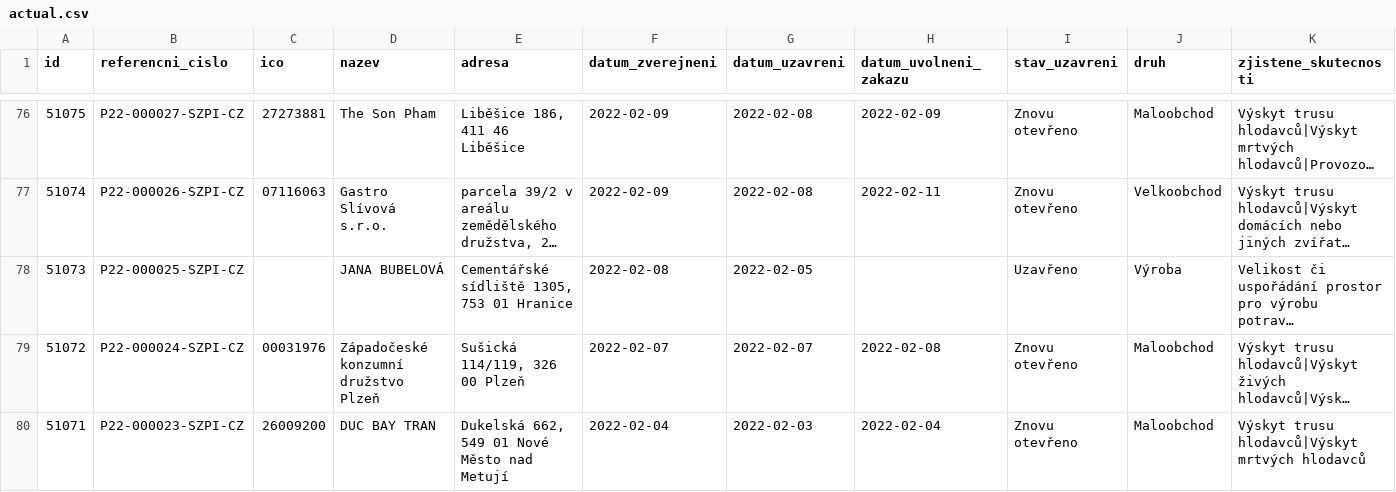
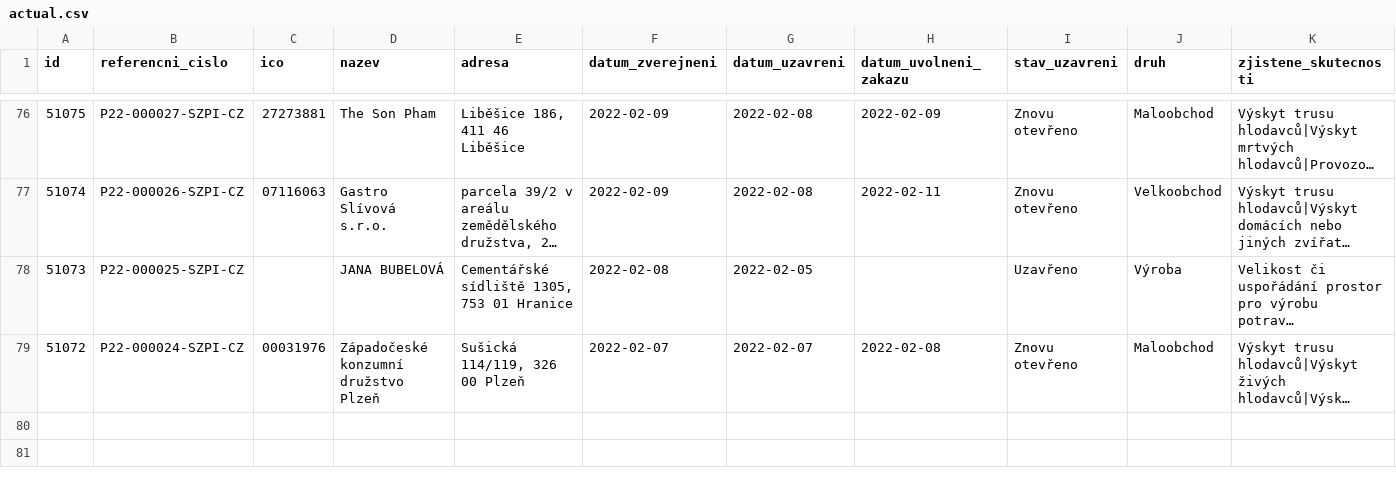
Before and after one commit to jandolezal/potraviny, a CSV file: data/actual.csv, drawn as a sheet; only a part is shown, gaps mark what is left out; long unchanged cells end in …; the diff names each change by its address in the sheet, - before the commit and + after, or states it on an @@ line.

```diff
--- a/data/actual.csv
+++ b/data/actual.csv
-row 80: 51071 | P22-000023-SZPI-CZ | 26009200 | DUC BAY TRAN | Dukelská 662, 549 01 Nové Město nad Metují | 2022-02-04 | 2022-02-03 | 2022-02-04 | Znovu otevřeno | Maloobchod | Výskyt trusu hlodavců|Výskyt mrtvých hlodavců
```
Also changed, not shown: data/archive.csv.
